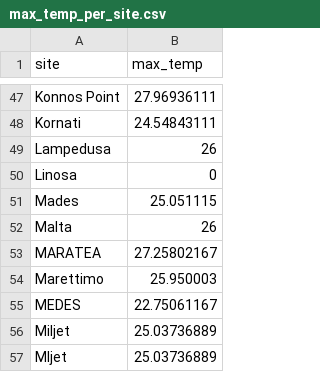
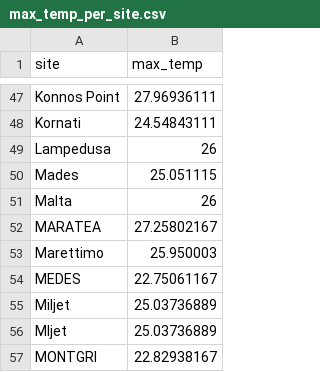
Before and after one commit to shirasal/fish_social_network, a CSV file: max_temp_per_site.csv, drawn as a sheet; only a part is shown, gaps mark what is left out; the shorter side is filled out with more unchanged rows; the diff names each change by its address in the sheet, - before the commit and + after, or states it on an @@ line.

```diff
--- a/max_temp_per_site.csv
+++ b/max_temp_per_site.csv
-row 50: Linosa | 0
```
Also changed, not shown: fish sample matrix.csv.
